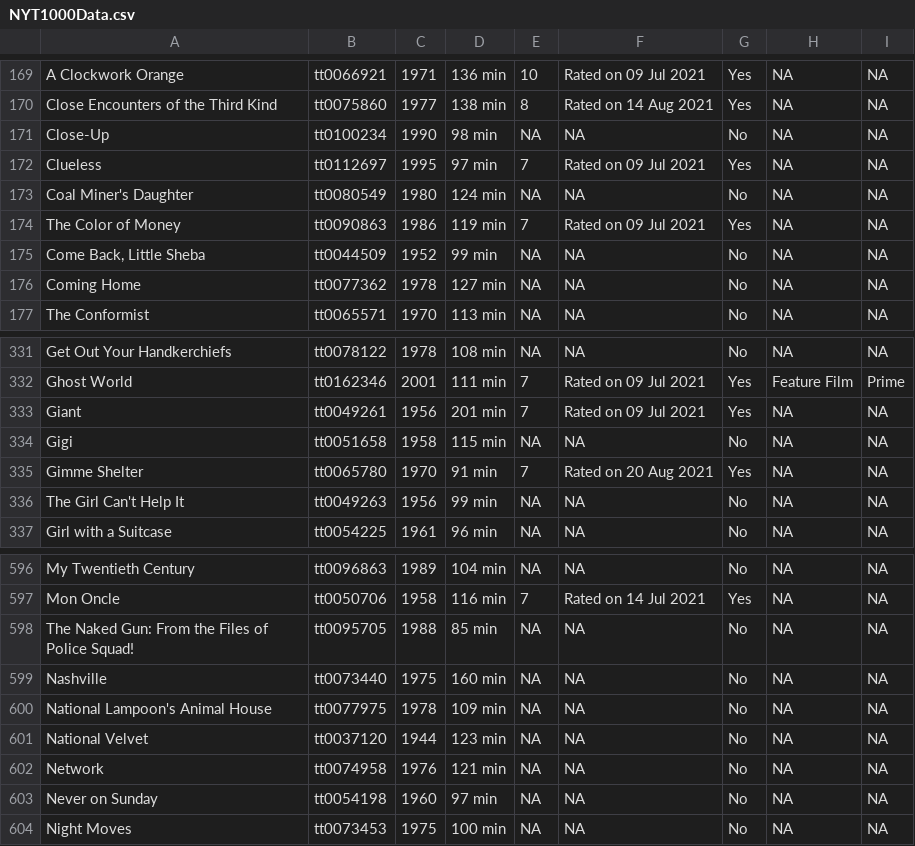
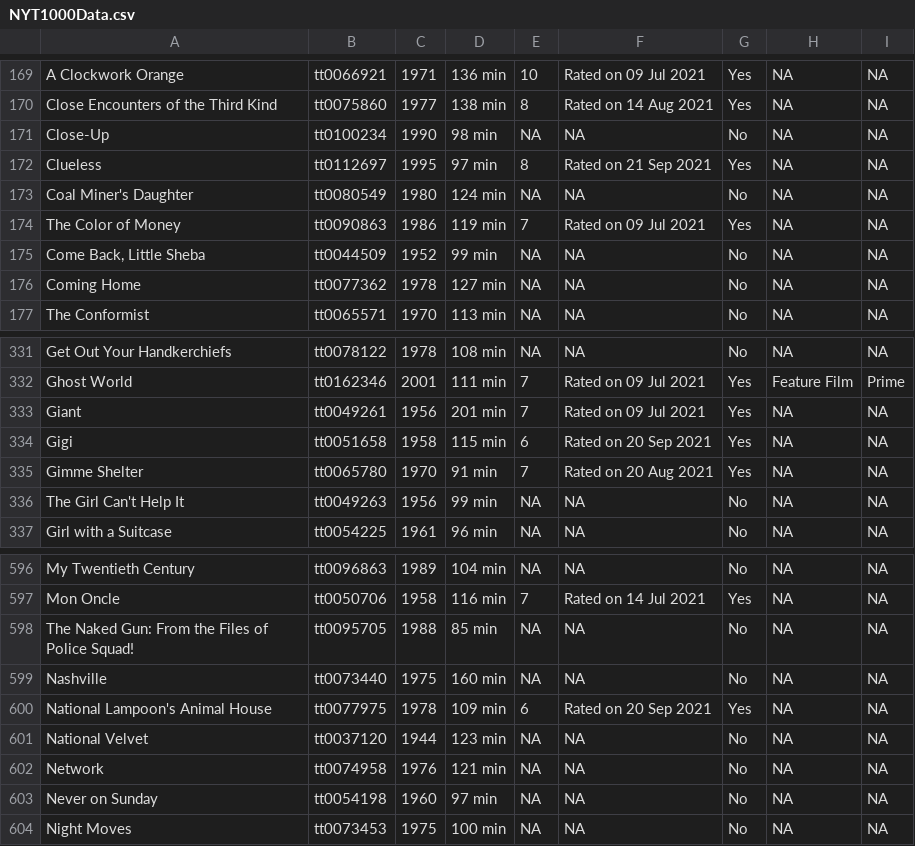
Before and after one commit to jacobmgreer/Film-Tracker, a CSV file: NYT1000/NYT1000Data.csv, drawn as a sheet; only a part is shown, gaps mark what is left out.

```diff
--- a/NYT1000/NYT1000Data.csv
+++ b/NYT1000/NYT1000Data.csv
@@ -171,3 +171,3 @@
 "Close-Up","tt0100234","1990","98 min",NA,NA,"No",NA,NA
-"Clueless","tt0112697","1995","97 min","7","Rated on 09 Jul 2021","Yes",NA,NA
+"Clueless","tt0112697","1995","97 min","8","Rated on 21 Sep 2021","Yes",NA,NA
 "Coal Miner's Daughter","tt0080549","1980","124 min",NA,NA,"No",NA,NA
@@ -333,3 +333,3 @@
 "Giant","tt0049261","1956","201 min","7","Rated on 09 Jul 2021","Yes",NA,NA
-"Gigi","tt0051658","1958","115 min",NA,NA,"No",NA,NA
+"Gigi","tt0051658","1958","115 min","6","Rated on 20 Sep 2021","Yes",NA,NA
 "Gimme Shelter","tt0065780","1970","91 min","7","Rated on 20 Aug 2021","Yes",NA,NA
@@ -599,3 +599,3 @@
 "Nashville","tt0073440","1975","160 min",NA,NA,"No",NA,NA
-"National Lampoon's Animal House","tt0077975","1978","109 min",NA,NA,"No",NA,NA
+"National Lampoon's Animal House","tt0077975","1978","109 min","6","Rated on 20 Sep 2021","Yes",NA,NA
 "National Velvet","tt0037120","1944","123 min",NA,NA,"No",NA,NA
```
Also changed, not shown: NYT1000/NYT1000Summary.csv, Oscars/OscarsData.csv, 4 other files.
